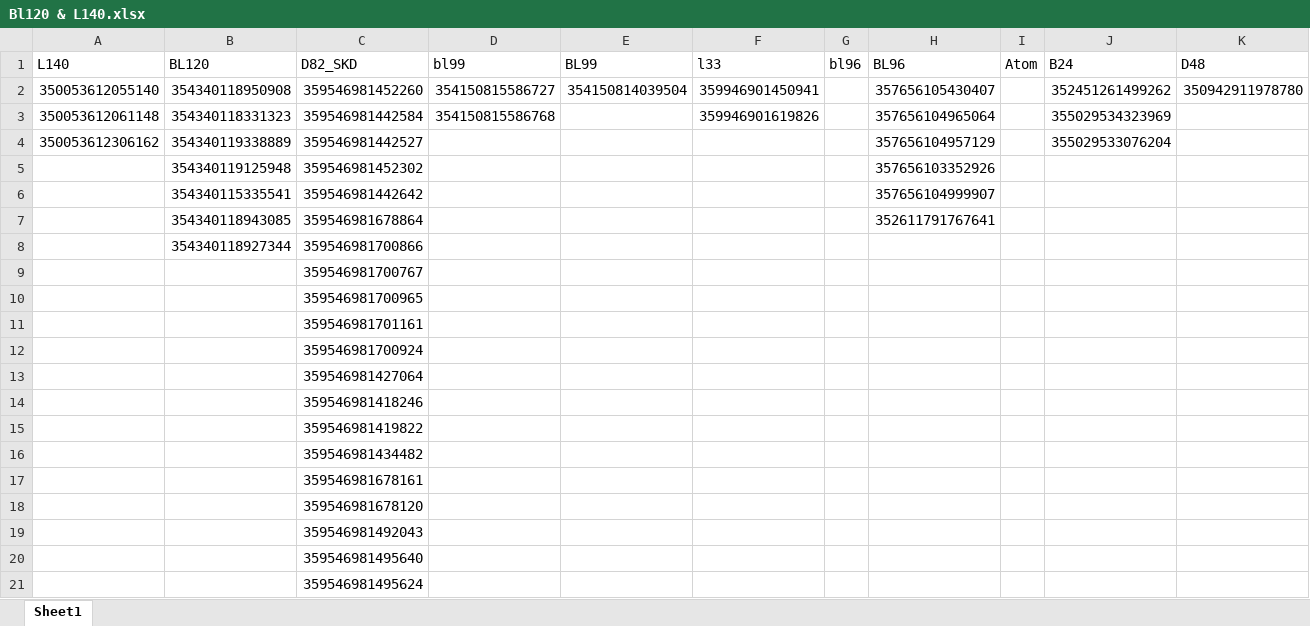
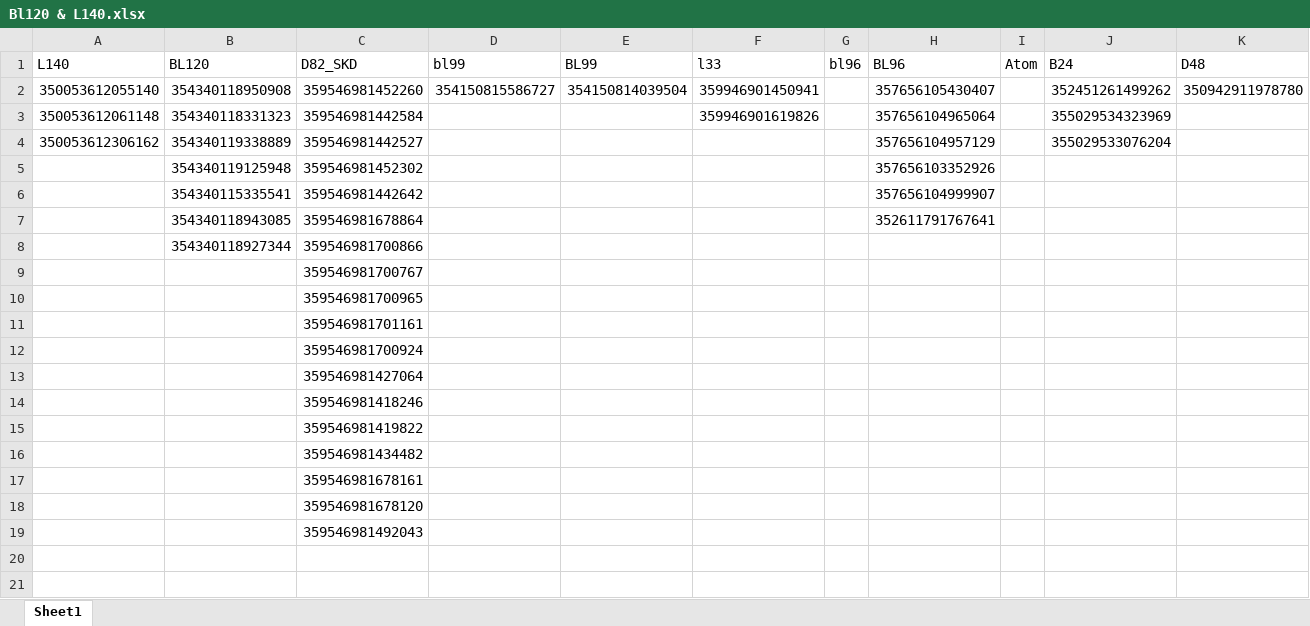
Before and after one commit to rahinul/MCU, an Excel workbook: 2022/Symphony/Others/BL120 & L140/Bl120 & L140.xlsx, sheet Sheet1, drawn as a sheet; only a part is shown; values as stored, in another font and other column widths than the file's, no borders; rows hold the shown columns only; the diff names each change by its address in the sheet, - before the commit and + after, or states it on an @@ line.

```diff
--- a/2022/Symphony/Others/BL120 & L140/Bl120 & L140.xlsx (sheet Sheet1)
+++ b/2022/Symphony/Others/BL120 & L140/Bl120 & L140.xlsx (sheet Sheet1)
-D3 (bl99): 354150815586768
+D3 (bl99): (empty)
-row 20:  |  | 359546981495640
-row 21:  |  | 359546981495624
```
Also changed, not shown: 2022/Realme/Others/Requisition for Mugdho Corporation/realme requisition sheet.xlsx, 2022/Symphony/Others/Requisition of Mugdho Corporation/Requisition of Mugdho Corporation.xlsx, 38 other files.
